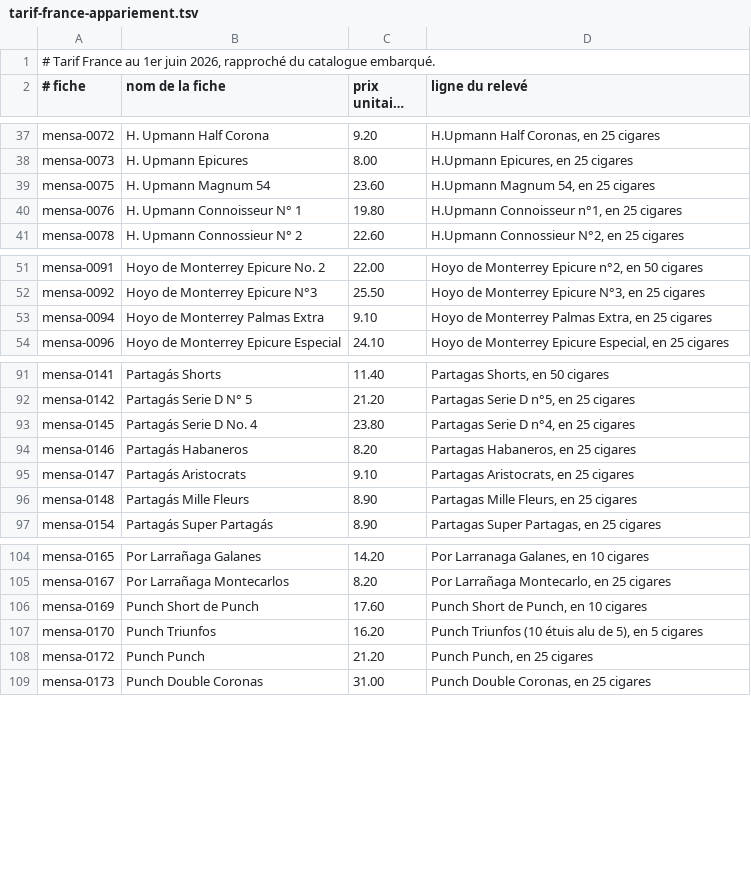
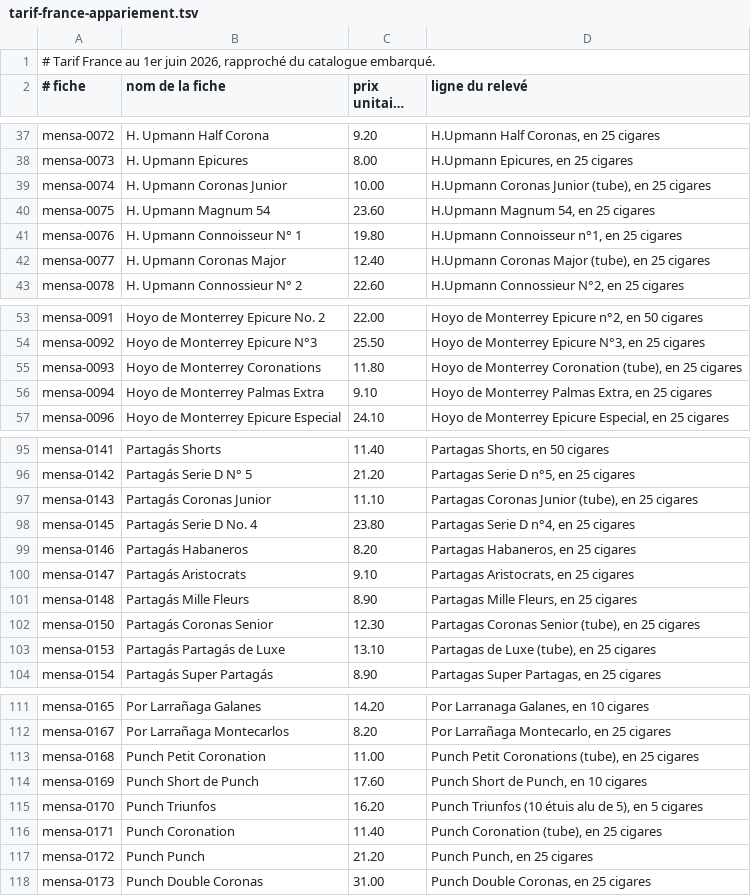
Before and after one commit to superindieboy/MENSA, a TSV file: tarif-france-appariement.tsv, drawn as a sheet; only a part is shown, gaps mark what is left out; long unchanged cells end in …; the diff covers the shown part only.

```diff
--- a/tarif-france-appariement.tsv
+++ b/tarif-france-appariement.tsv
@@ -38,4 +38,6 @@ mensa-0072	H. Upmann Half Corona	9.20	H.Upmann Half Coronas, en 25 cigares
 mensa-0073	H. Upmann Epicures	8.00	H.Upmann Epicures, en 25 cigares
+mensa-0074	H. Upmann Coronas Junior	10.00	H.Upmann Coronas Junior (tube), en 25 cigares
 mensa-0075	H. Upmann Magnum 54	23.60	H.Upmann Magnum 54, en 25 cigares
 mensa-0076	H. Upmann Connoisseur N° 1	19.80	H.Upmann Connoisseur n°1, en 25 cigares
+mensa-0077	H. Upmann Coronas Major	12.40	H.Upmann Coronas Major (tube), en 25 cigares
 mensa-0078	H. Upmann Connossieur N° 2	22.60	H.Upmann Connossieur N°2, en 25 cigares
@@ -52,2 +54,3 @@ mensa-0091	Hoyo de Monterrey Epicure No. 2	22.00	Hoyo de Monterrey Epicure n°2,
 mensa-0092	Hoyo de Monterrey Epicure N°3	25.50	Hoyo de Monterrey Epicure N°3, en 25 cigares
+mensa-0093	Hoyo de Monterrey Coronations	11.80	Hoyo de Monterrey Coronation (tube), en 25 cigares
 mensa-0094	Hoyo de Monterrey Palmas Extra	9.10	Hoyo de Monterrey Palmas Extra, en 25 cigares
@@ -92,2 +96,3 @@ mensa-0141	Partagás Shorts	11.40	Partagas Shorts, en 50 cigares
 mensa-0142	Partagás Serie D N° 5	21.20	Partagas Serie D n°5, en 25 cigares
+mensa-0143	Partagás Coronas Junior	11.10	Partagas Coronas Junior (tube), en 25 cigares
 mensa-0145	Partagás Serie D No. 4	23.80	Partagas Serie D n°4, en 25 cigares
@@ -96,2 +101,4 @@ mensa-0147	Partagás Aristocrats	9.10	Partagas Aristocrats, en 25 cigares
 mensa-0148	Partagás Mille Fleurs	8.90	Partagas Mille Fleurs, en 25 cigares
+mensa-0150	Partagás Coronas Senior	12.30	Partagas Coronas Senior (tube), en 25 cigares
+mensa-0153	Partagás Partagás de Luxe	13.10	Partagas de Luxe  (tube), en 25 cigares
 mensa-0154	Partagás Super Partagás	8.90	Partagas Super Partagas, en 25 cigares
@@ -105,4 +112,6 @@ mensa-0165	Por Larrañaga Galanes	14.20	Por Larranaga Galanes, en 10 cigares
 mensa-0167	Por Larrañaga Montecarlos	8.20	Por Larrañaga Montecarlo, en 25 cigares
+mensa-0168	Punch Petit Coronation	11.00	Punch Petit Coronations (tube), en 25 cigares
 mensa-0169	Punch Short de Punch	17.60	Punch Short de Punch, en 10 cigares
 mensa-0170	Punch Triunfos	16.20	Punch Triunfos (10 étuis alu de 5), en 5 cigares
+mensa-0171	Punch Coronation	11.40	Punch Coronation (tube), en 25 cigares
 mensa-0172	Punch Punch	21.20	Punch Punch, en 25 cigares
```
Also changed, not shown: 7 added rows elsewhere in this file, 1 other file.
